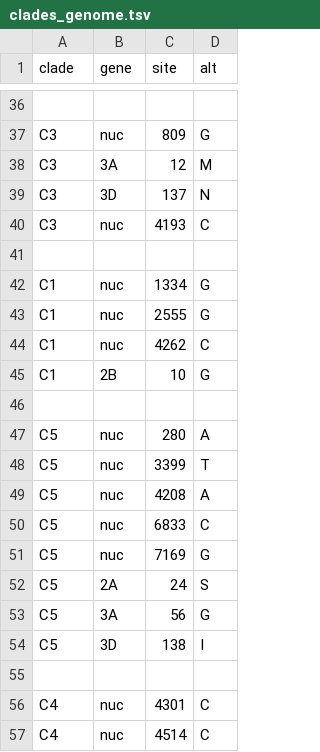
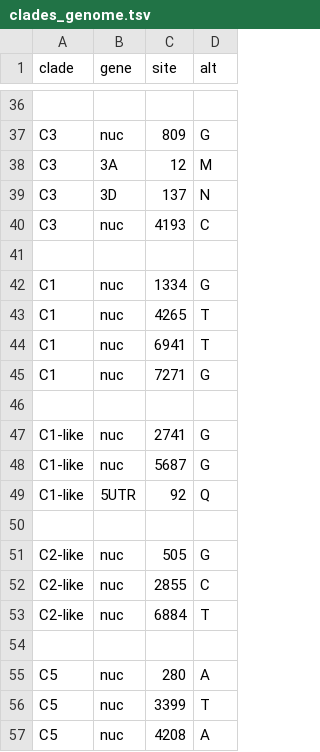
Before and after one commit to hodcroftlab/enterovirus_a71, a TSV file: whole_genome/config/clades_genome.tsv, drawn as a sheet; only a part is shown, gaps mark what is left out; the shorter side is filled out with more unchanged rows.

Commit message:
Remove unnesseray files and update published_clades script to handle optional `new_data` input. C1-like clade added

```diff
--- a/whole_genome/config/clades_genome.tsv
+++ b/whole_genome/config/clades_genome.tsv
@@ -42,5 +42,13 @@ C3	nuc	4193	C
 C1	nuc	1334	G
-C1	nuc	2555	G
-C1	nuc	4262	C
-C1	2B	10	G
+C1	nuc	4265	T
+C1	nuc	6941	T
+C1	nuc	7271	G
+
+C1-like	nuc	2741	G
+C1-like	nuc	5687	G
+C1-like	5UTR	92	Q
+
+C2-like	nuc	505	G
+C2-like	nuc	2855	C
+C2-like	nuc	6884	T
 
```
Also changed, not shown: 3 other files.
